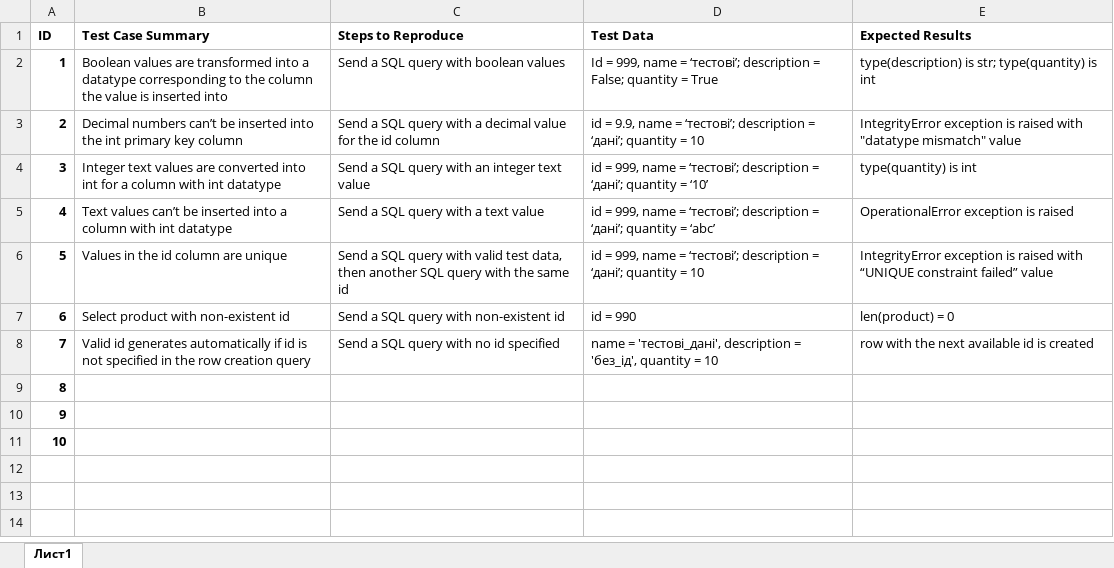
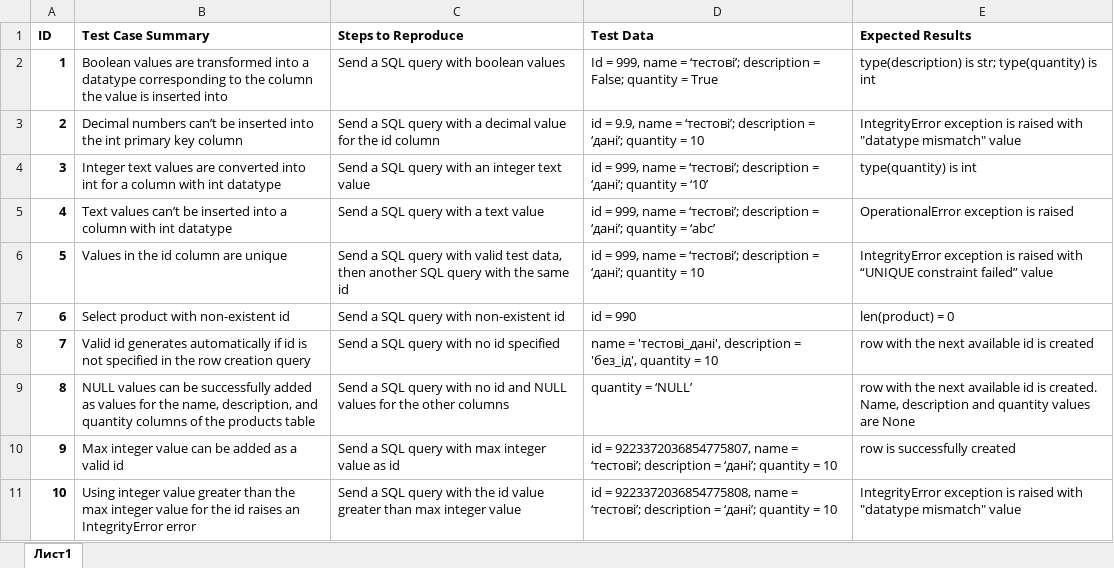
Before and after one commit to Nadia-Liubynska/QA_Auto_2024, an Excel workbook: db_test_cases.xlsx, sheet Лист1, drawn as a sheet; values as stored, in another font and other column widths than the file's, no borders; the diff names each change by its address in the sheet, - before the commit and + after, or states it on an @@ line.

Commit message:
Finished individual part of the SQL module (10 test cases created and automated)

```diff
--- a/db_test_cases.xlsx (sheet Лист1)
+++ b/db_test_cases.xlsx (sheet Лист1)
-B9 (Test Case Summary): (empty)
+B9 (Test Case Summary): NULL values can be successfully added as values for the name, description, and quantity columns of the products table
-C9 (Steps to Reproduce): (empty)
+C9 (Steps to Reproduce): Send a SQL query with no id and NULL values for the other columns
-D9 (Test Data): (empty)
+D9 (Test Data): quantity = ‘NULL’
-E9 (Expected Results): (empty)
+E9 (Expected Results): row with the next available id is created. Name, description and quantity values are None
-B10 (Test Case Summary): (empty)
+B10 (Test Case Summary): Max integer value can be added as a valid id
-C10 (Steps to Reproduce): (empty)
+C10 (Steps to Reproduce): Send a SQL query with max integer value as id
-D10 (Test Data): (empty)
+D10 (Test Data): id = 9223372036854775807, name = ‘тестові’; description = ‘дані’; quantity = 10
-E10 (Expected Results): (empty)
+E10 (Expected Results): row is successfully created
-B11 (Test Case Summary): (empty)
+B11 (Test Case Summary): Using integer value greater than the max integer value for the id raises an IntegrityError error
-C11 (Steps to Reproduce): (empty)
+C11 (Steps to Reproduce): Send a SQL query with the id value greater than max integer value
-D11 (Test Data): (empty)
+D11 (Test Data): id = 9223372036854775808, name = ‘тестові’; description = ‘дані’; quantity = 10
-E11 (Expected Results): (empty)
+E11 (Expected Results): IntegrityError exception is raised with "datatype mismatch" value
```
Also changed, not shown: 4 other files.
